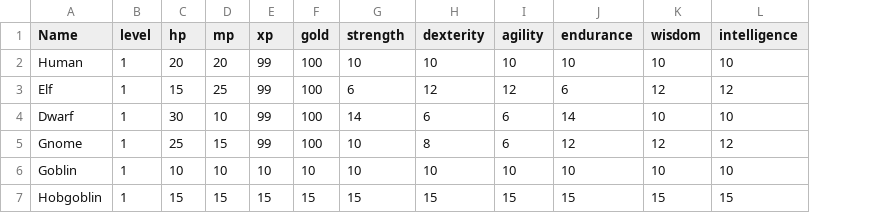
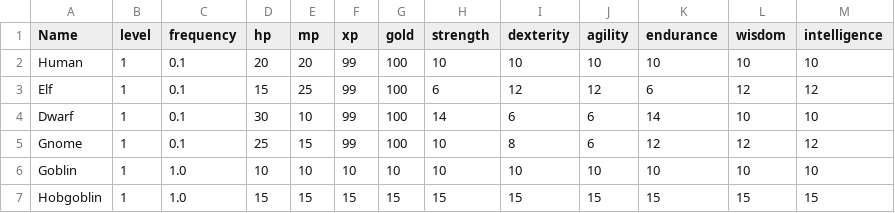
Before and after one commit to FyiurAmron/deadlines-and-deploys, a CSV file: data/actorProtos.csv, drawn as a sheet; the diff names each change by its address in the sheet, - before the commit and + after, or states it on an @@ line.

```diff
--- a/data/actorProtos.csv
+++ b/data/actorProtos.csv
+column C (frequency), rows 2-7: 0.1 | 0.1 | 0.1 | 0.1 | 1.0 | 1.0
```
Also changed, not shown: 4 other files.
